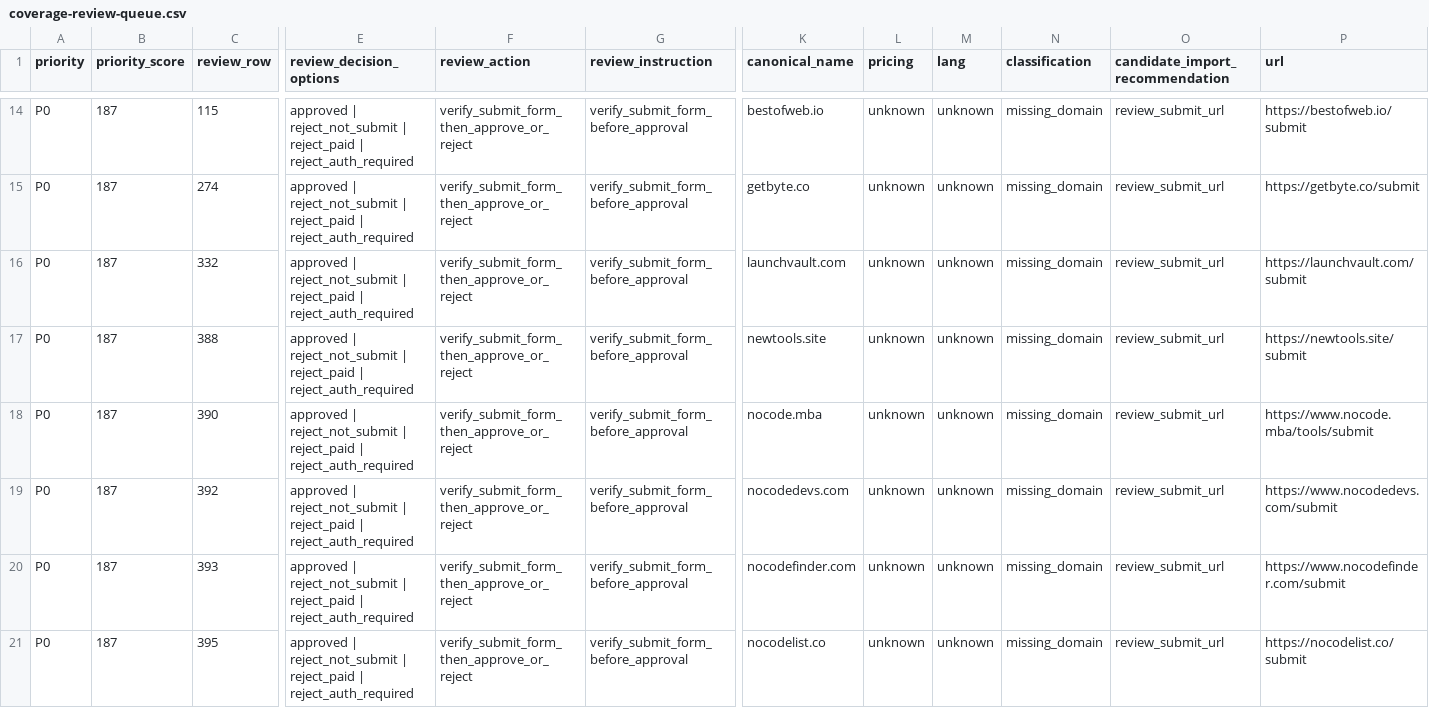
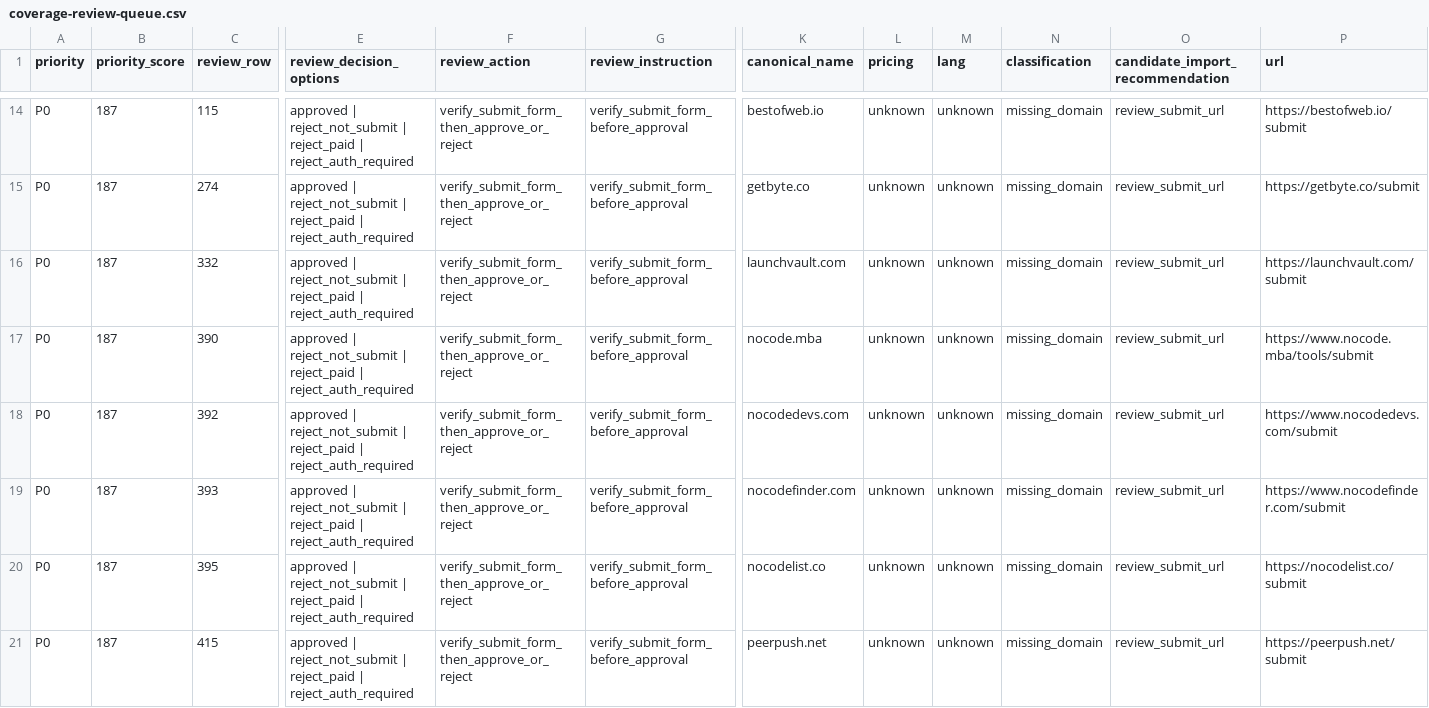
Before and after one commit to camaker/backlink-pilot, a CSV file: backlink-url/coverage-review-queue.csv, drawn as a sheet; only a part is shown, gaps mark what is left out; the shorter side is filled out with more unchanged rows; rows hold the shown columns only; the diff covers the shown part only; the diff names each change by its address in the sheet, - before the commit and + after, or states it on an @@ line.

Commit message:
Apply P0 batch 012 coverage rejections

```diff
--- a/backlink-url/coverage-review-queue.csv
+++ b/backlink-url/coverage-review-queue.csv
-row 17: P0 | 187 | 388 | approved | reject_not_submit | reject_paid | reject_auth_required | verify_submit_form_then_approve_or_reject | verify_submit_form_before_approval | newtools.site | unknown | unknown | missing_domain | review_submit_url | https://newtools.site/submit
```
Also changed, not shown: 4 removed rows elsewhere in this file, backlink-url/coverage-review.csv.
